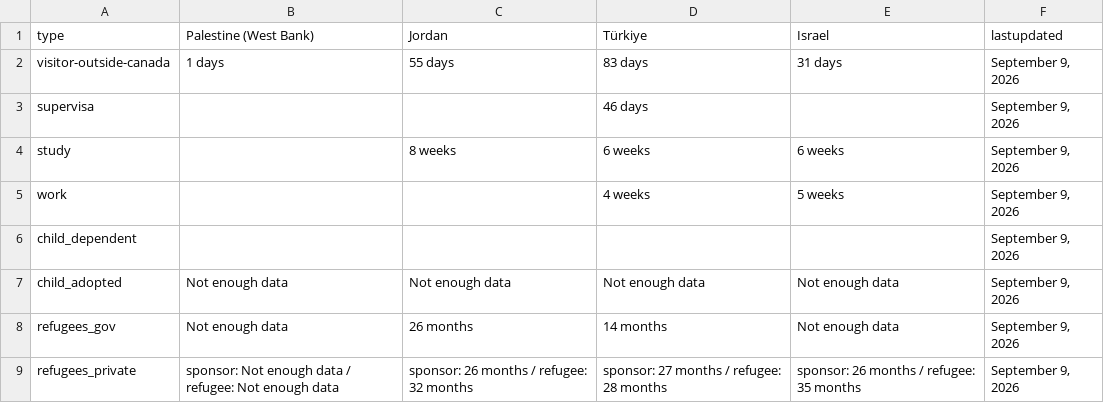
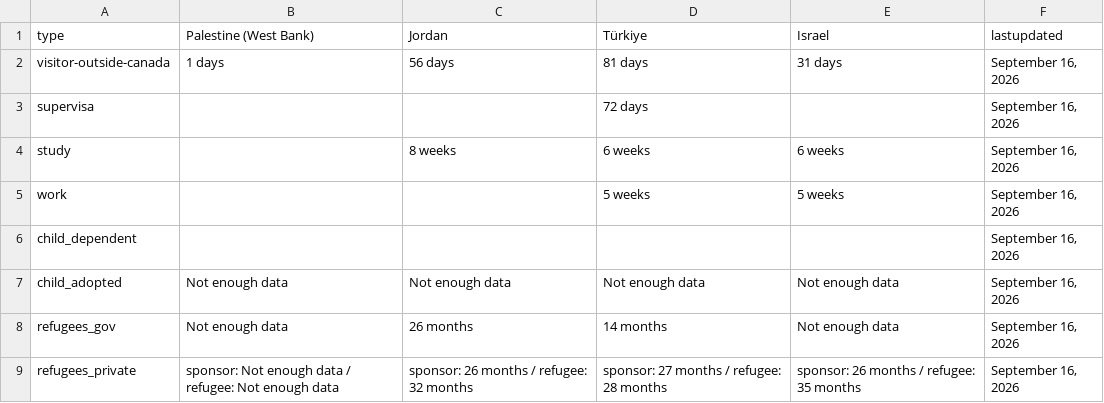
Before and after one commit to tinng81/cic-processing-times, a CSV file: formatted-selected-countries-data-ptime-en.csv, drawn as a sheet.

Commit message:
Flat: latest data (2026-09-17T00:25:49.633Z) {   "date": "2026-09-17T00:25:49.633Z",   "files": [     {       "name": "data-ptime-en.csv",       "deltaBytes": 7,       "source": "https://www.canada.ca/content/dam/ircc/documents/json/data-ptime-en.json"     },     {       "name": "data-ptime-en.json",       "deltaBytes": 11,       "source": "https://www.canada.ca/content/dam/ircc/documents/json/data-ptime-en.json"     },     {       "name": "formatted-data-ptime-en.csv",       "deltaBytes": 7,       "source": "https://www.canada.ca/content/dam/ircc/documents/json/data-ptime-en.json"     },     {       "name": "formatted-selected-countries-data-ptime-en.csv",       "deltaBytes": 8,       "source": "https://www.canada.ca/content/dam/ircc/documents/json/data-ptime-en.json"     },     {       "name": "data-ptime-non-country-en.csv",       "deltaBytes": 0,       "source": "https://www.canada.ca/content/dam/ircc/documents/json/data-ptime-non-country-en.json"     },     {       "name": "data-ptime-non-country-en.json",       "deltaBytes": 5,       "source": "https://www.canada.ca/content/dam/ircc/documents/json/data-ptime-non-country-en.json"     }   ] }

```diff
--- a/formatted-selected-countries-data-ptime-en.csv
+++ b/formatted-selected-countries-data-ptime-en.csv
@@ -1,9 +1,9 @@
 type,Palestine (West Bank),Jordan,Türkiye,Israel,lastupdated
-visitor-outside-canada,1 days,55 days,83 days,31 days,"September 9, 2026"
-supervisa,,,46 days,,"September 9, 2026"
-study,,8 weeks,6 weeks,6 weeks,"September 9, 2026"
-work,,,4 weeks,5 weeks,"September 9, 2026"
-child_dependent,,,,,"September 9, 2026"
-child_adopted,Not enough data,Not enough data,Not enough data,Not enough data,"September 9, 2026"
-refugees_gov,Not enough data,26 months,14 months,Not enough data,"September 9, 2026"
-refugees_private,sponsor: Not enough data / refugee: Not enough data,sponsor: 26 months / refugee: 32 months,sponsor: 27 months / refugee: 28 months,sponsor: 26 months / refugee: 35 months,"September 9, 2026"
+visitor-outside-canada,1 days,56 days,81 days,31 days,"September 16, 2026"
+supervisa,,,72 days,,"September 16, 2026"
+study,,8 weeks,6 weeks,6 weeks,"September 16, 2026"
+work,,,5 weeks,5 weeks,"September 16, 2026"
+child_dependent,,,,,"September 16, 2026"
+child_adopted,Not enough data,Not enough data,Not enough data,Not enough data,"September 16, 2026"
+refugees_gov,Not enough data,26 months,14 months,Not enough data,"September 16, 2026"
+refugees_private,sponsor: Not enough data / refugee: Not enough data,sponsor: 26 months / refugee: 32 months,sponsor: 27 months / refugee: 28 months,sponsor: 26 months / refugee: 35 months,"September 16, 2026"
```
Also changed, not shown: data-ptime-en.csv, data-ptime-non-country-en.csv, 3 other files.
